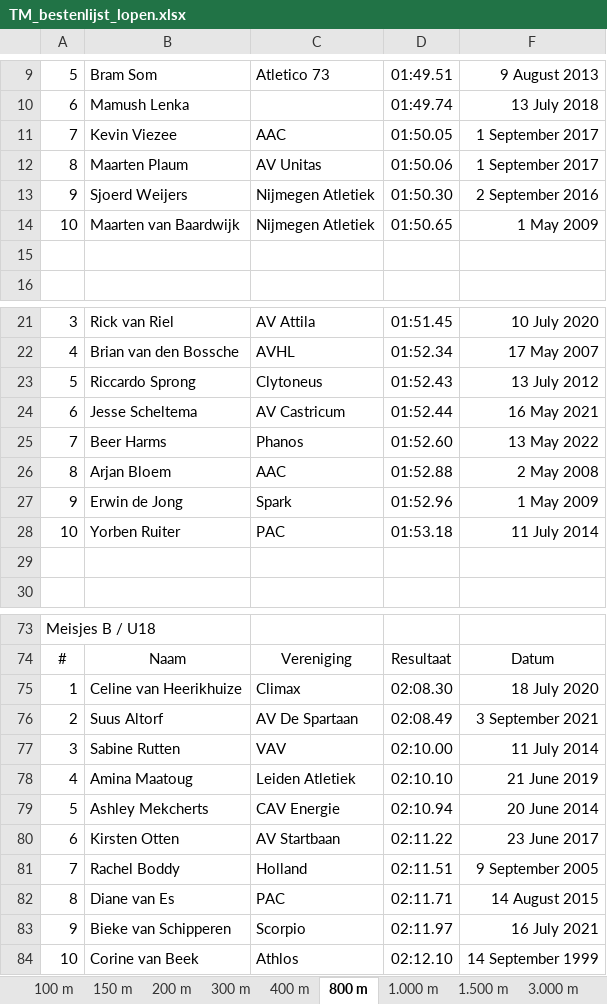
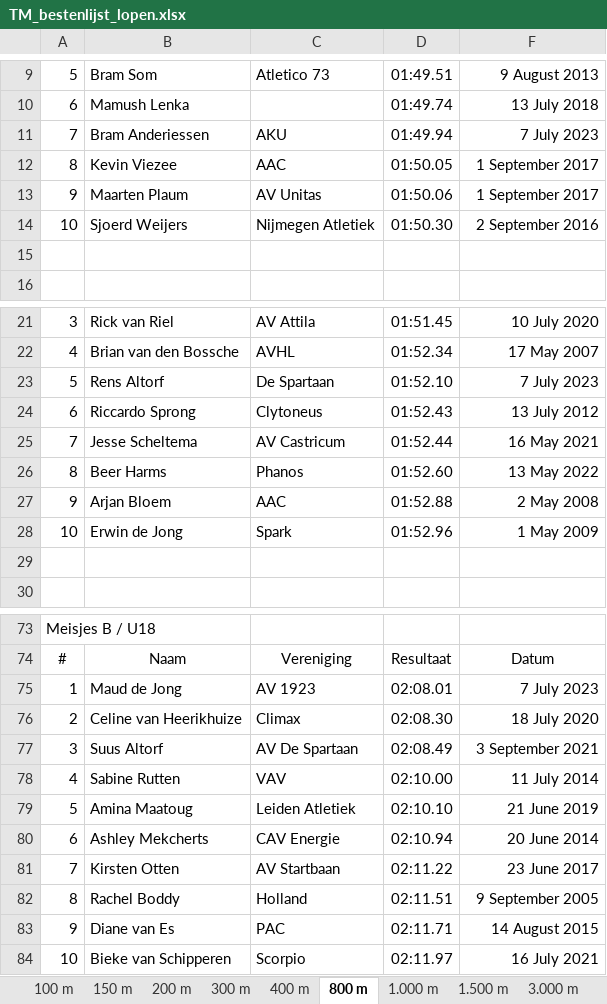
Before and after one commit to u-track/site-trackmeetings-nl, an Excel workbook: static/bestenlijsten/TM_bestenlijst_lopen.xlsx, sheet 800 m, drawn as a sheet; only a part is shown, gaps mark what is left out; values as stored, in another font and other column widths than the file's, no borders; removed rows and columns are numbered as before the commit, all else as after; the diff covers the shown part only; the diff names each change by its address in the sheet, - before the commit and + after, or states it on an @@ line.

```diff
--- a/static/bestenlijsten/TM_bestenlijst_lopen.xlsx (sheet 800 m)
+++ b/static/bestenlijsten/TM_bestenlijst_lopen.xlsx (sheet 800 m)
+row 11: 7 | Bram Anderiessen | AKU | 01:49.94 | 7 July 2023
-A12: 7
+A12: 8
-A13: 8
+A13: 9
-A14: 9
+A14: 10
-row 14: 10 | Maarten van Baardwijk | Nijmegen Atletiek | 01:50.65 | 1 May 2009
+row 23: 5 | Rens Altorf | De Spartaan | 01:52.10 | 7 July 2023
-A24: 5
+A24: 6
-A25: 6
+A25: 7
-A26: 7
+A26: 8
-A27: 8
+A27: 9
-A28: 9
+A28: 10
-row 28: 10 | Yorben Ruiter | PAC | 01:53.18 | 11 July 2014
+row 75: 1 | Maud de Jong | AV 1923 | 02:08.01 | 7 July 2023
-A76: 1
+A76: 2
-A77: 2
+A77: 3
-A78: 3
+A78: 4
-A79: 4
+A79: 5
-A80: 5
+A80: 6
-A81: 6
+A81: 7
-A82: 7
+A82: 8
-A83: 8
+A83: 9
-A84: 9
+A84: 10
-row 84: 10 | Corine van Beek | Athlos | 02:12.10 | 14 September 1999
```
Also changed, not shown: 1 edited cell elsewhere in this sheet, sheet 200 m, sheet 100 m, sheet 3.000 m, sheet 1.500 m, sheet 10.000 m, sheet 3.000 St, 9 more sheets, static/bestenlijsten/TM_bestenlijst_technisch.xlsx, 1 other file.
